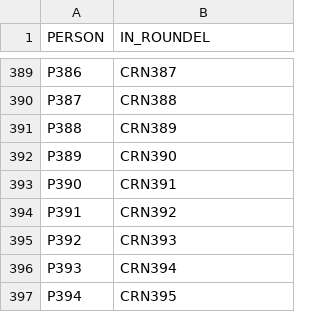
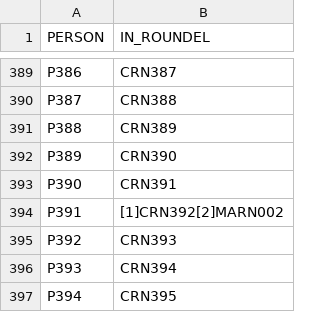
Before and after one commit to sniggilf/neo4j_data, a CSV file: PERSONS_ROUNDELS.csv, drawn as a sheet; only a part is shown, gaps mark what is left out.

Commit message:
Update PERSONS_ROUNDELS.csv

```diff
--- a/PERSONS_ROUNDELS.csv
+++ b/PERSONS_ROUNDELS.csv
@@ -393,3 +393,3 @@ P389,CRN390
 P390,CRN391
-P391,CRN392
+P391,[1]CRN392[2]MARN002
 P392,CRN393
```
